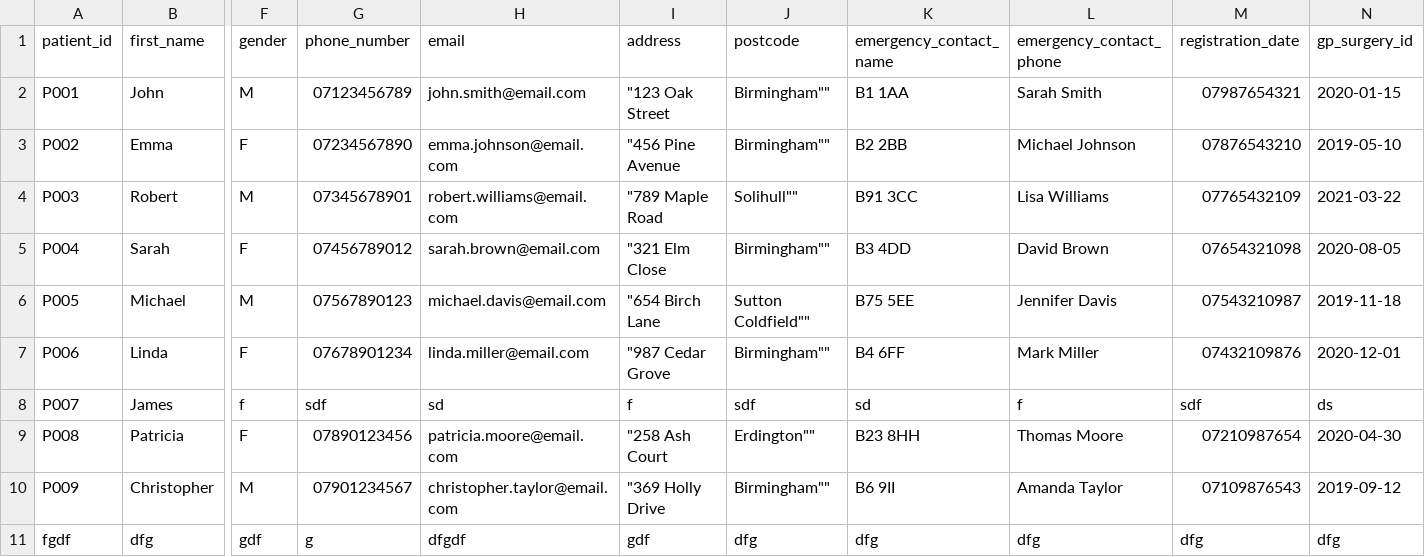
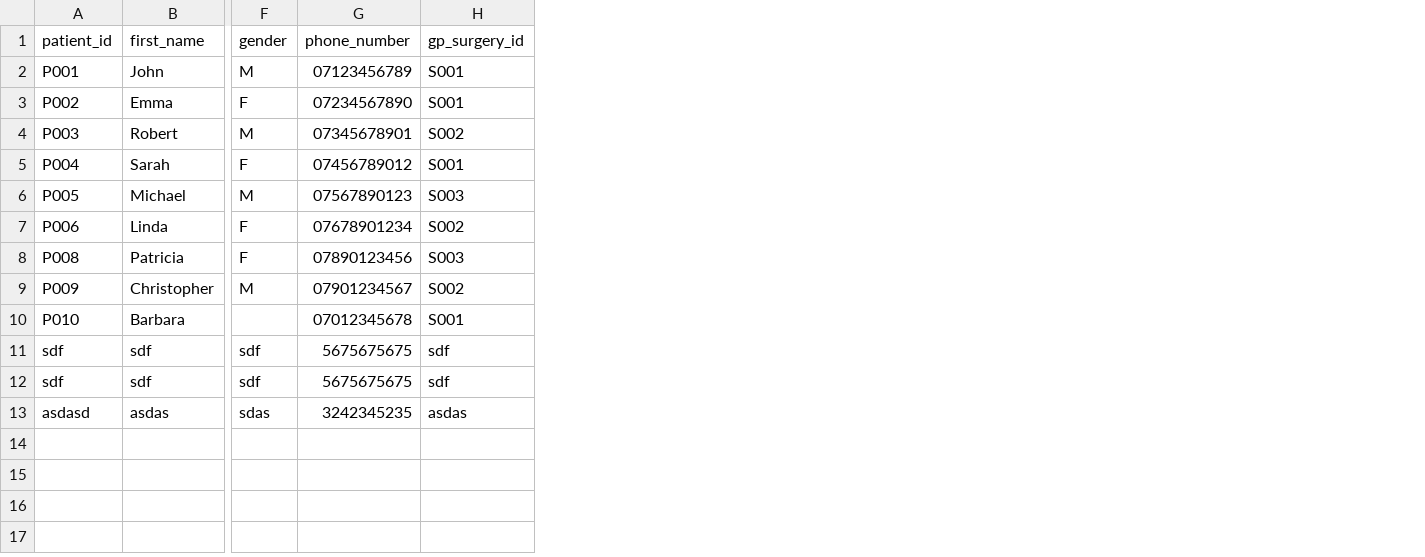
Before and after one commit to NKCodes09/healthcare-management-system, a CSV file: data/patients.csv, drawn as a sheet; only a part is shown, gaps mark what is left out; removed rows and columns are numbered as before the commit, all else as after; rows hold the shown columns only; the diff names each change by its address in the sheet, - before the commit and + after, or states it on an @@ line.

Commit message:
fixed the add and edit buttons as a form and date of birth and phone number data validation

```diff
--- a/data/patients.csv
+++ b/data/patients.csv
-column H (email), rows 2-7: john.smith@email.com | emma.johnson@email.com | robert.williams@email.com | sarah.brown@email.com | michael.davis@email.com | linda.miller@email.com; rows 9-10: patricia.moore@email.com | christopher.taylor@email.com
-column I (address), rows 2-7: "123 Oak Street | "456 Pine Avenue | "789 Maple Road | "321 Elm Close | "654 Birch Lane | "987 Cedar Grove; rows 9-10: "258 Ash Court | "369 Holly Drive
-column J (postcode), rows 2-7: Birmingham"" | Birmingham"" | Solihull"" | Birmingham"" | Sutton Coldfield"" | Birmingham""; rows 9-10: Erdington"" | Birmingham""
-column K (emergency_contact_name), rows 2-7: B1 1AA | B2 2BB | B91 3CC | B3 4DD | B75 5EE | B4 6FF; rows 9-10: B23 8HH | B6 9II
-column L (emergency_contact_phone), rows 2-7: Sarah Smith | Michael Johnson | Lisa Williams | David Brown | Jennifer Davis | Mark Miller; rows 9-10: Thomas Moore | Amanda Taylor
-column M (registration_date), rows 2-7: 07987654321 | 07876543210 | 07765432109 | 07654321098 | 07543210987 | 07432109876; rows 9-10: 07210987654 | 07109876543
-H2 (gp_surgery_id): 2020-01-15
+H2 (gp_surgery_id): S001
-H3 (gp_surgery_id): 2019-05-10
+H3 (gp_surgery_id): S001
-H4 (gp_surgery_id): 2021-03-22
+H4 (gp_surgery_id): S002
-H5 (gp_surgery_id): 2020-08-05
+H5 (gp_surgery_id): S001
-H6 (gp_surgery_id): 2019-11-18
+H6 (gp_surgery_id): S003
-H7 (gp_surgery_id): 2020-12-01
+H7 (gp_surgery_id): S002
-row 8: P007 | James | f | sdf | sd | f | sdf | sd | f | sdf | ds
-H8 (gp_surgery_id): 2020-04-30
+H8 (gp_surgery_id): S003
-H9 (gp_surgery_id): 2019-09-12
+H9 (gp_surgery_id): S002
-row 11: fgdf | dfg | gdf | g | dfgdf | gdf | dfg | dfg | dfg | dfg | dfg
+row 10: P010 | Barbara |  | 07012345678 | S001
+row 11: sdf | sdf | sdf | 5675675675 | sdf
+row 12: sdf | sdf | sdf | 5675675675 | sdf
+row 13: asdasd | asdas | sdas | 3242345235 | asdas
```
Also changed, not shown: data/referrals.csv, data/staff.csv, 6 other files.
